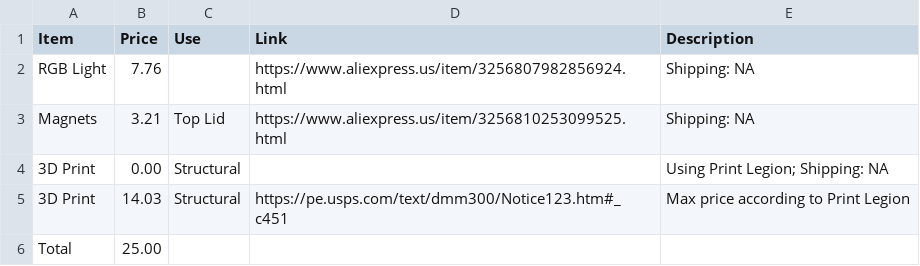
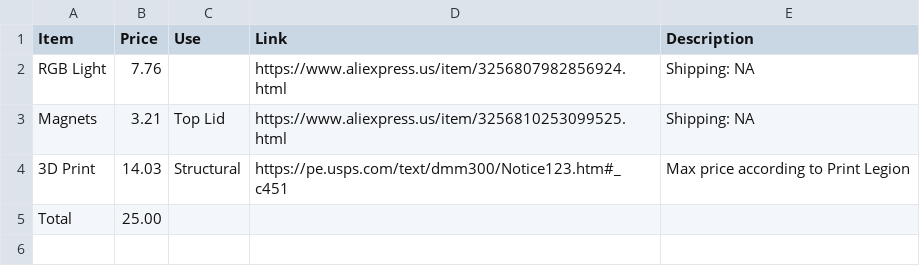
Before and after one commit to Randomcoder323/Mega-Ramadaan-Lantern, a CSV file: bom.csv, drawn as a sheet.

Commit message:
Update bom.csv

```diff
--- a/bom.csv
+++ b/bom.csv
@@ -3,3 +3,2 @@ RGB Light,7.76,,https://www.aliexpress.us/item/3256807982856924.html,Shipping: N
 Magnets,3.21,Top Lid,https://www.aliexpress.us/item/3256810253099525.html,Shipping: NA
-3D Print,0.00,Structural,,Using Print Legion; Shipping: NA
 3D Print,14.03,Structural,https://pe.usps.com/text/dmm300/Notice123.htm#_c451,Max price according to Print Legion
```
